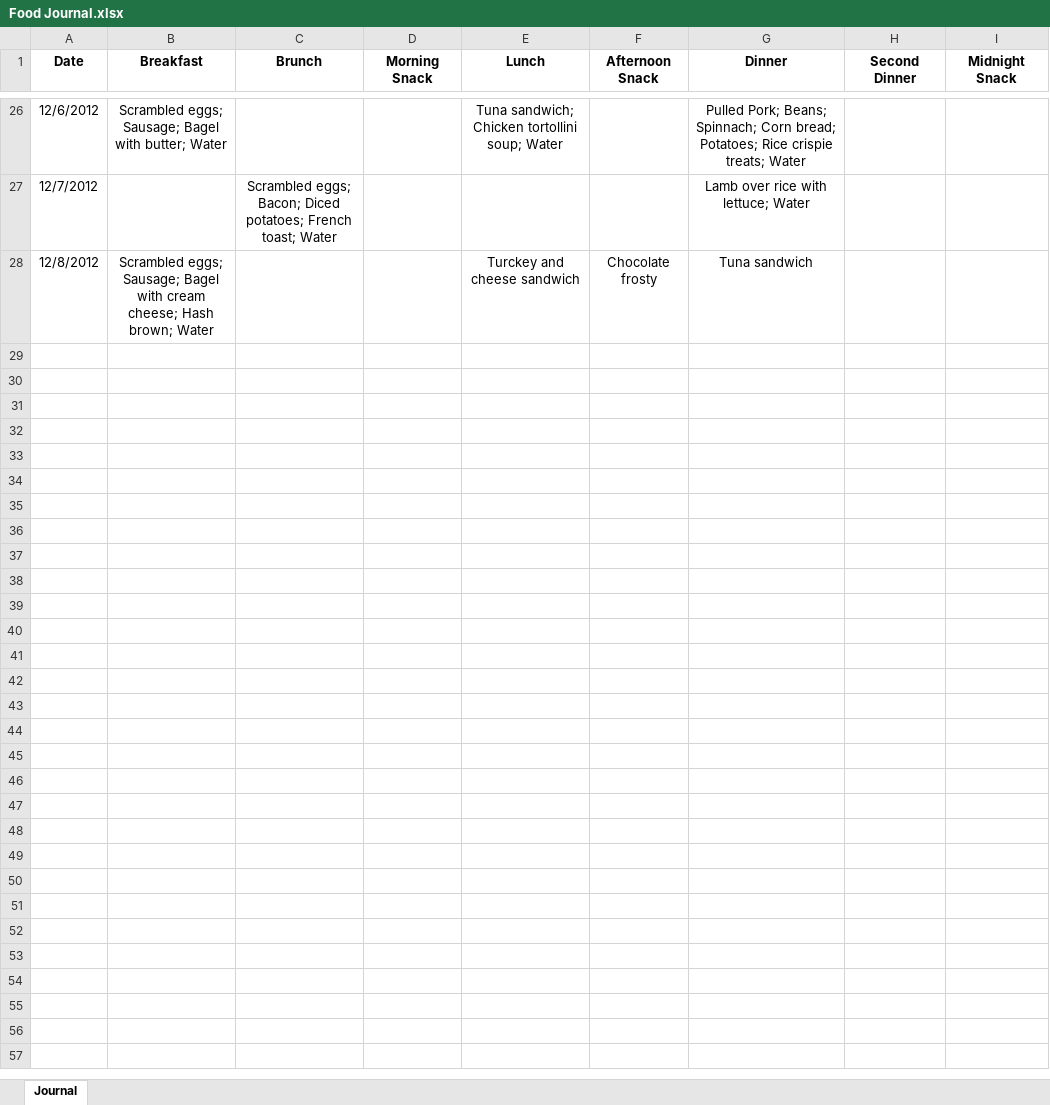
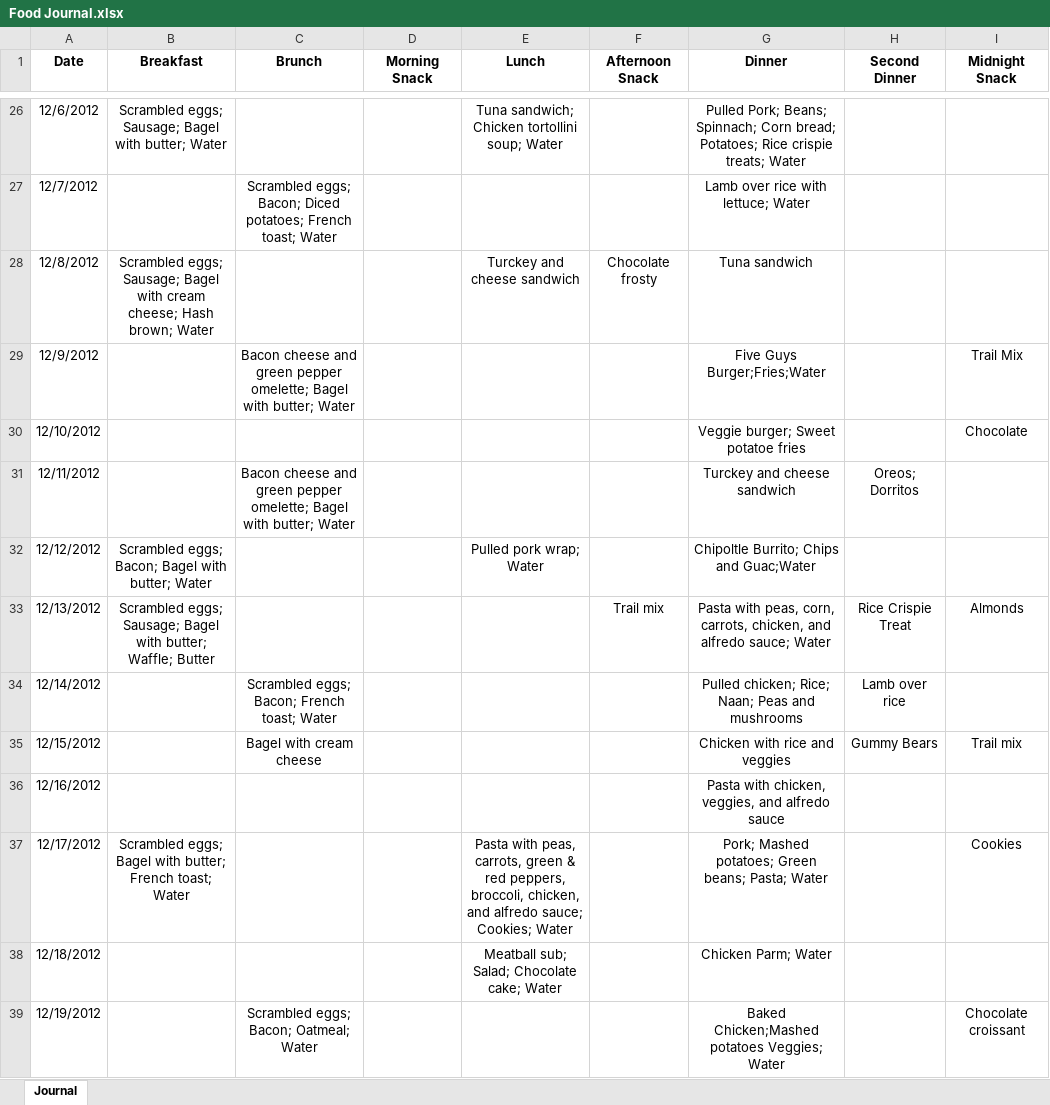
Before and after one commit to schlosser/FoodJournal, an Excel workbook: src/Food Journal.xlsx, sheet Journal, drawn as a sheet; only a part is shown, gaps mark what is left out; values as stored, in another font and other column widths than the file's, no borders; the diff names each change by its address in the sheet, - before the commit and + after, or states it on an @@ line.

```diff
--- a/src/Food Journal.xlsx (sheet Journal)
+++ b/src/Food Journal.xlsx (sheet Journal)
+row 29: 12/9/2012 |  | Bacon cheese and green pepper omelette; Bagel with butter; Water |  |  |  | Five Guys Burger;Fries;Water |  | Trail Mix
+row 30: 12/10/2012 |  |  |  |  |  | Veggie burger; Sweet potatoe fries |  | Chocolate
+row 31: 12/11/2012 |  | Bacon cheese and green pepper omelette; Bagel with butter; Water |  |  |  | Turckey and cheese sandwich | Oreos; Dorritos
+row 32: 12/12/2012 | Scrambled eggs; Bacon; Bagel with butter; Water |  |  | Pulled pork wrap; Water |  | Chipoltle Burrito; Chips and Guac;Water
+row 33: 12/13/2012 | Scrambled eggs; Sausage; Bagel with butter; Waffle; Butter |  |  |  | Trail mix | Pasta with peas, corn, carrots, chicken, and alfredo sauce; Water | Rice Crispie Treat | Almonds
+row 34: 12/14/2012 |  | Scrambled eggs; Bacon; French toast; Water |  |  |  | Pulled chicken; Rice; Naan; Peas and mushrooms | Lamb over rice
+row 35: 12/15/2012 |  | Bagel with cream cheese |  |  |  | Chicken with rice and veggies | Gummy Bears | Trail mix
+row 36: 12/16/2012 |  |  |  |  |  | Pasta with chicken, veggies, and alfredo sauce
+row 37: 12/17/2012 | Scrambled eggs; Bagel with butter; French toast; Water |  |  | Pasta with peas, carrots, green & red peppers, broccoli, chicken, and alfredo sauce; Cookies; Water |  | Pork; Mashed potatoes; Green beans; Pasta; Water |  | Cookies
+row 38: 12/18/2012 |  |  |  | Meatball sub; Salad; Chocolate cake; Water |  | Chicken Parm; Water
+row 39: 12/19/2012 |  | Scrambled eggs; Bacon; Oatmeal; Water |  |  |  | Baked Chicken;Mashed potatoes Veggies; Water |  | Chocolate croissant
```
Also changed, not shown: 1 other file.
